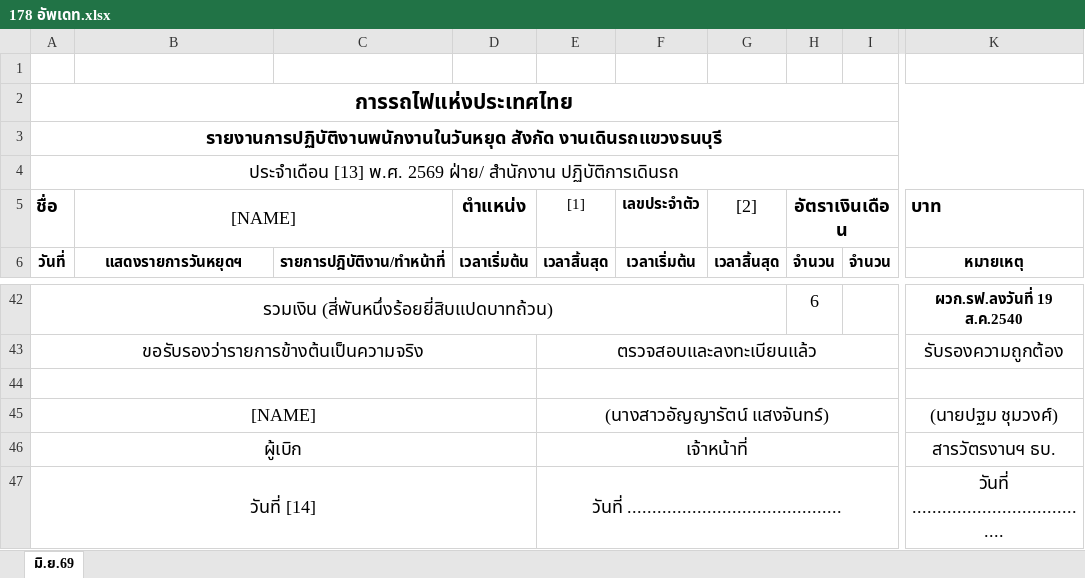
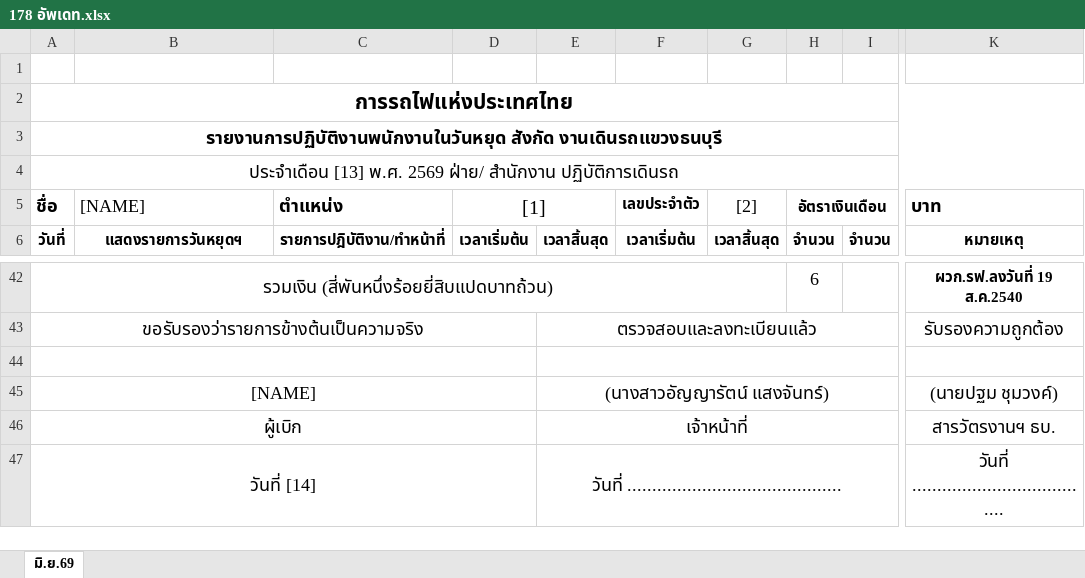
Before and after one commit to jpansuwan05/srt-timesheet-app, an Excel workbook: 178 อัพเดท.xlsx, sheet มิ.ย.69, drawn as a sheet; only a part is shown, gaps mark what is left out; values as stored, in another font and other column widths than the file's, no borders; the diff names each change by its address in the sheet, - before the commit and + after, or states it on an @@ line.

Commit message:
Add files via upload

```diff
--- a/178 อัพเดท.xlsx (sheet มิ.ย.69)
+++ b/178 อัพเดท.xlsx (sheet มิ.ย.69)
-B5 alignment: center
+B5 alignment: left
-B5:C5 merged
-C5: (empty)
+C5: ตำแหน่ง
-D5: ตำแหน่ง
+D5: [1]
-D5 bold: on
+D5 bold: off, text size: larger
+D5:E5 merged
-E5: [1]
+E5: (empty)
@@ H5 text size: smaller @@
-K45: (นายปฐม ชุมวงศ์)
+K45: (นายปฐม ชุมวงค์)
```
